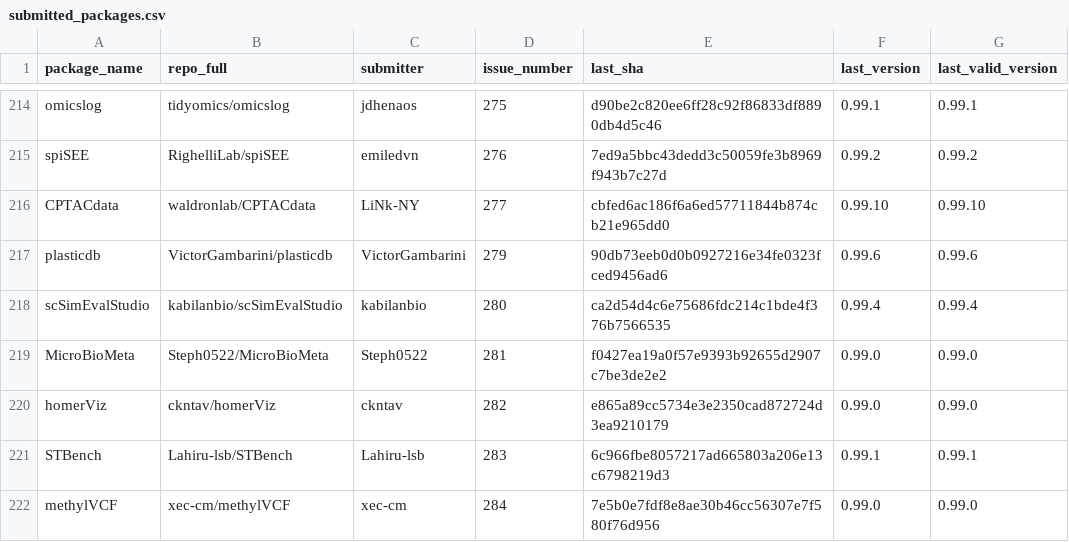
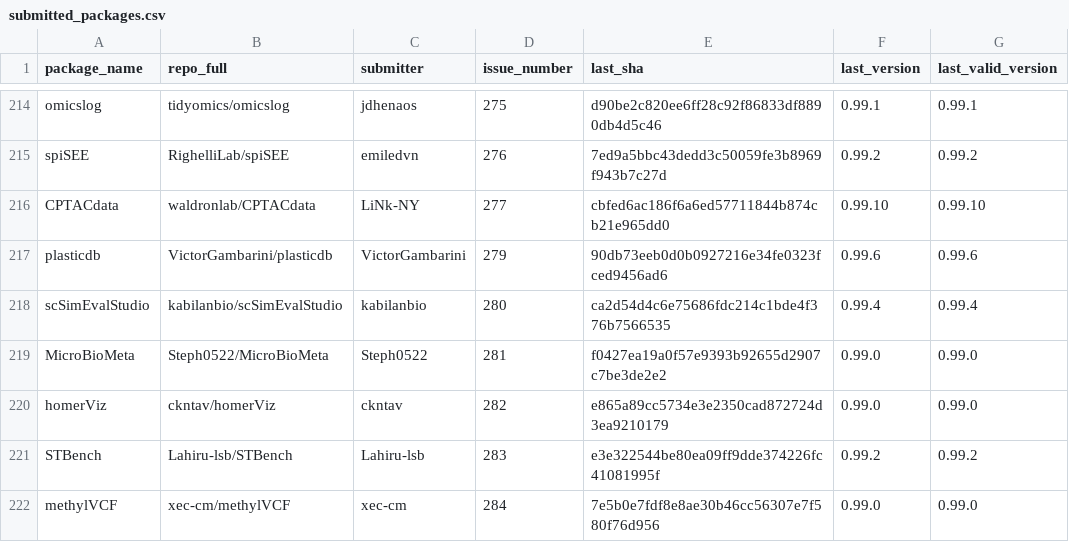
Before and after one commit to Bioconductor/BiocContributions, a CSV file: submissions/submitted_packages.csv, drawn as a sheet; only a part is shown, gaps mark what is left out.

Commit message:
Update build SHAs and versions

```diff
--- a/submissions/submitted_packages.csv
+++ b/submissions/submitted_packages.csv
@@ -220,3 +220,3 @@ MicroBioMeta,Steph0522/MicroBioMeta,Steph0522,281,f0427ea19a0f57e9393b92655d2907
 homerViz,ckntav/homerViz,ckntav,282,e865a89cc5734e3e2350cad872724d3ea9210179,0.99.0,0.99.0
-STBench,Lahiru-lsb/STBench,Lahiru-lsb,283,6c966fbe8057217ad665803a206e13c6798219d3,0.99.1,0.99.1
+STBench,Lahiru-lsb/STBench,Lahiru-lsb,283,e3e322544be80ea09ff9dde374226fc41081995f,0.99.2,0.99.2
 methylVCF,xec-cm/methylVCF,xec-cm,284,7e5b0e7fdf8e8ae30b46cc56307e7f580f76d956,0.99.0,0.99.0
```
